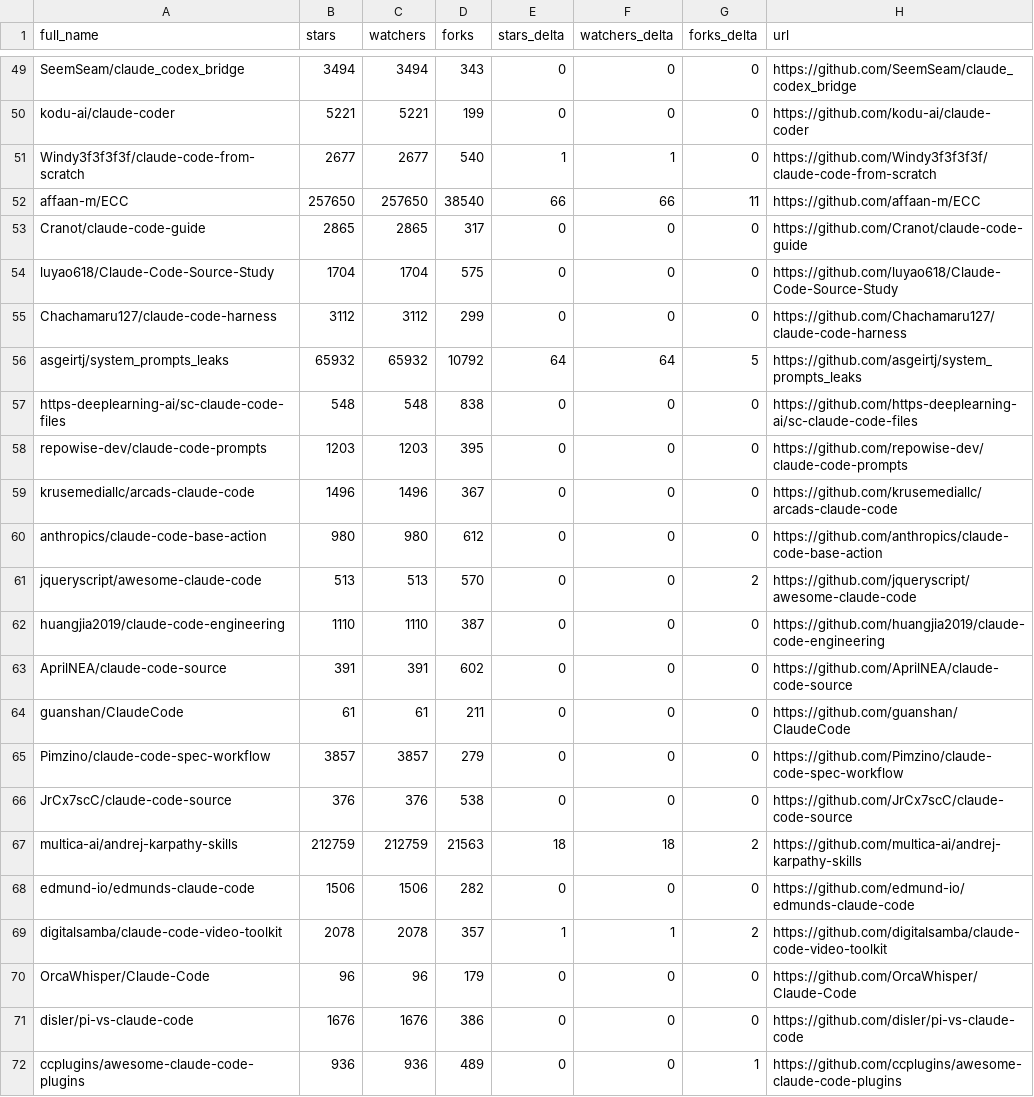
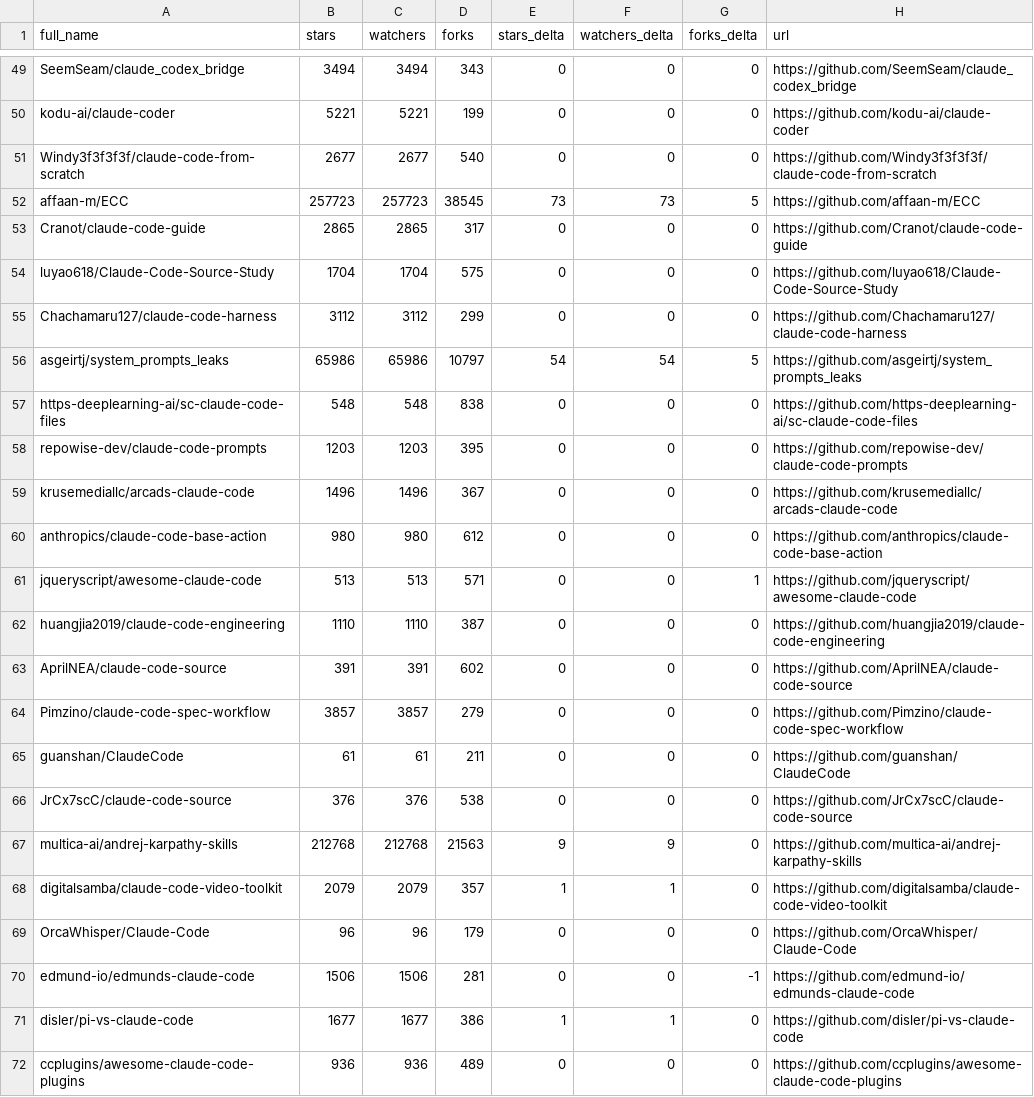
Before and after one commit to melanyss/awesome-claude-code, a CSV file: data/repo-ticker.csv, drawn as a sheet; only a part is shown, gaps mark what is left out; the diff covers the shown part only.

```diff
--- a/data/repo-ticker.csv
+++ b/data/repo-ticker.csv
@@ -50,4 +50,4 @@ SeemSeam/claude_codex_bridge,3494,3494,343,0,0,0,https://github.com/SeemSeam/cla
 kodu-ai/claude-coder,5221,5221,199,0,0,0,https://github.com/kodu-ai/claude-coder
-Windy3f3f3f3f/claude-code-from-scratch,2677,2677,540,1,1,0,https://github.com/Windy3f3f3f3f/claude-code-from-scratch
-affaan-m/ECC,257650,257650,38540,66,66,11,https://github.com/affaan-m/ECC
+Windy3f3f3f3f/claude-code-from-scratch,2677,2677,540,0,0,0,https://github.com/Windy3f3f3f3f/claude-code-from-scratch
+affaan-m/ECC,257723,257723,38545,73,73,5,https://github.com/affaan-m/ECC
 Cranot/claude-code-guide,2865,2865,317,0,0,0,https://github.com/Cranot/claude-code-guide
@@ -55,3 +55,3 @@ luyao618/Claude-Code-Source-Study,1704,1704,575,0,0,0,https://github.com/luyao61
 Chachamaru127/claude-code-harness,3112,3112,299,0,0,0,https://github.com/Chachamaru127/claude-code-harness
-asgeirtj/system_prompts_leaks,65932,65932,10792,64,64,5,https://github.com/asgeirtj/system_prompts_leaks
+asgeirtj/system_prompts_leaks,65986,65986,10797,54,54,5,https://github.com/asgeirtj/system_prompts_leaks
 https-deeplearning-ai/sc-claude-code-files,548,548,838,0,0,0,https://github.com/https-deeplearning-ai/sc-claude-code-files
@@ -60,13 +60,13 @@ krusemediallc/arcads-claude-code,1496,1496,367,0,0,0,https://github.com/krusemed
 anthropics/claude-code-base-action,980,980,612,0,0,0,https://github.com/anthropics/claude-code-base-action
-jqueryscript/awesome-claude-code,513,513,570,0,0,2,https://github.com/jqueryscript/awesome-claude-code
+jqueryscript/awesome-claude-code,513,513,571,0,0,1,https://github.com/jqueryscript/awesome-claude-code
 huangjia2019/claude-code-engineering,1110,1110,387,0,0,0,https://github.com/huangjia2019/claude-code-engineering
 AprilNEA/claude-code-source,391,391,602,0,0,0,https://github.com/AprilNEA/claude-code-source
+Pimzino/claude-code-spec-workflow,3857,3857,279,0,0,0,https://github.com/Pimzino/claude-code-spec-workflow
 guanshan/ClaudeCode,61,61,211,0,0,0,https://github.com/guanshan/ClaudeCode
-Pimzino/claude-code-spec-workflow,3857,3857,279,0,0,0,https://github.com/Pimzino/claude-code-spec-workflow
 JrCx7scC/claude-code-source,376,376,538,0,0,0,https://github.com/JrCx7scC/claude-code-source
-multica-ai/andrej-karpathy-skills,212759,212759,21563,18,18,2,https://github.com/multica-ai/andrej-karpathy-skills
-edmund-io/edmunds-claude-code,1506,1506,282,0,0,0,https://github.com/edmund-io/edmunds-claude-code
-digitalsamba/claude-code-video-toolkit,2078,2078,357,1,1,2,https://github.com/digitalsamba/claude-code-video-toolkit
+multica-ai/andrej-karpathy-skills,212768,212768,21563,9,9,0,https://github.com/multica-ai/andrej-karpathy-skills
+digitalsamba/claude-code-video-toolkit,2079,2079,357,1,1,0,https://github.com/digitalsamba/claude-code-video-toolkit
 OrcaWhisper/Claude-Code,96,96,179,0,0,0,https://github.com/OrcaWhisper/Claude-Code
-disler/pi-vs-claude-code,1676,1676,386,0,0,0,https://github.com/disler/pi-vs-claude-code
-ccplugins/awesome-claude-code-plugins,936,936,489,0,0,1,https://github.com/ccplugins/awesome-claude-code-plugins
+edmund-io/edmunds-claude-code,1506,1506,281,0,0,-1,https://github.com/edmund-io/edmunds-claude-code
+disler/pi-vs-claude-code,1677,1677,386,1,1,0,https://github.com/disler/pi-vs-claude-code
+ccplugins/awesome-claude-code-plugins,936,936,489,0,0,0,https://github.com/ccplugins/awesome-claude-code-plugins
```
Also changed, not shown: 1 added row, 1 removed row, 2 moved rows and 72 edited cells elsewhere in this file, 2 other files.
